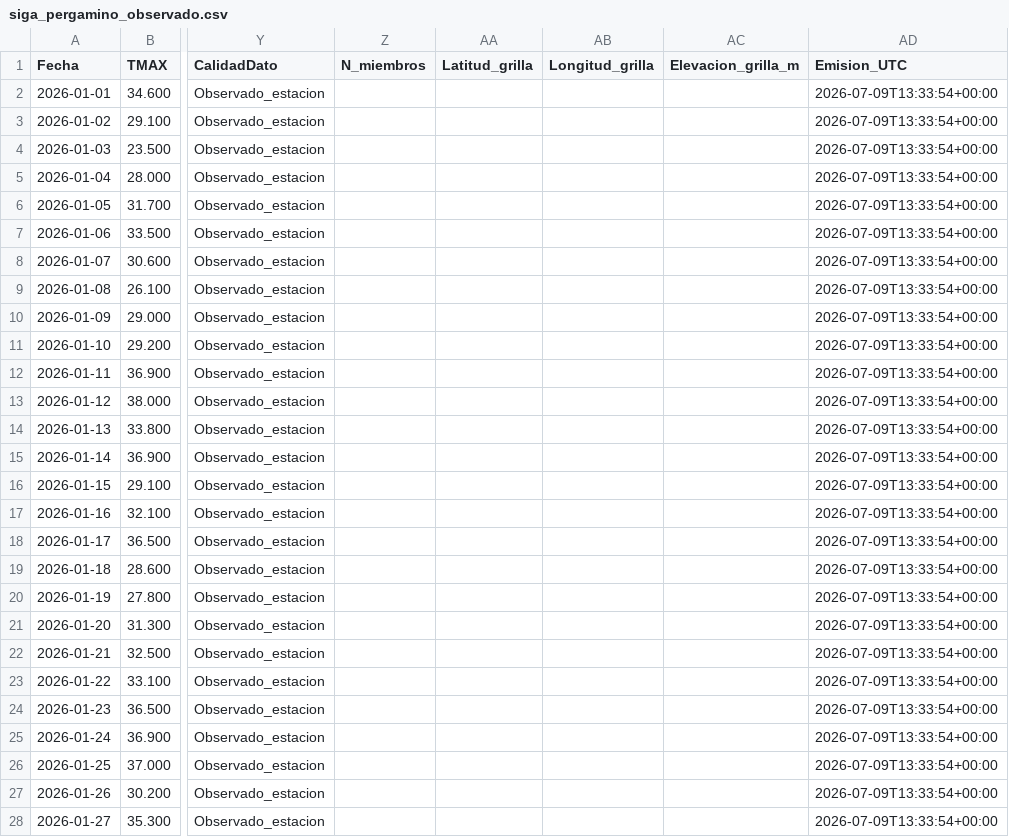
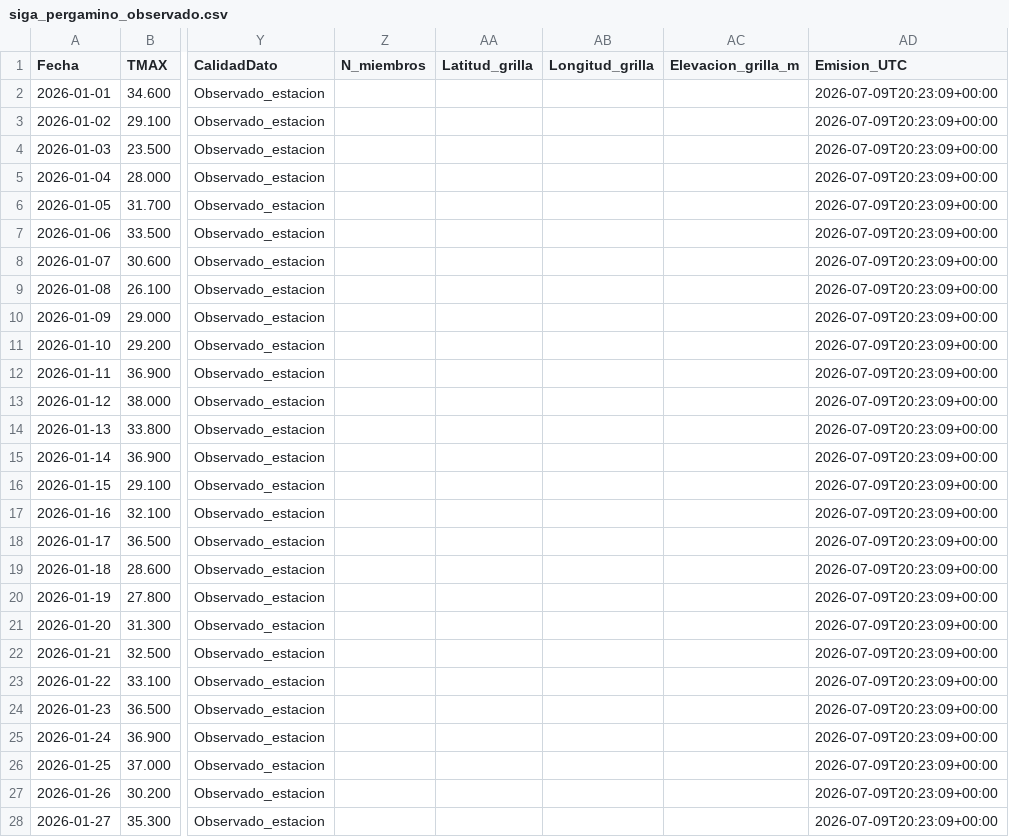
Before and after one commit to PREDWEEM/LOLIUM-PERGA2026, a CSV file: data/siga_pergamino_observado.csv, drawn as a sheet; only a part is shown, gaps mark what is left out; the diff covers the shown part only; the diff names each change by its address in the sheet, - before the commit and + after, or states it on an @@ line.

```diff
--- a/data/siga_pergamino_observado.csv
+++ b/data/siga_pergamino_observado.csv
-AD2:AD28 (Emision_UTC): 2026-07-09T13:33:54+00:00
+AD2:AD28 (Emision_UTC): 2026-07-09T20:23:09+00:00
```
Also changed, not shown: 161 edited cells elsewhere in this file, meteo_daily.csv, 2 other files.
